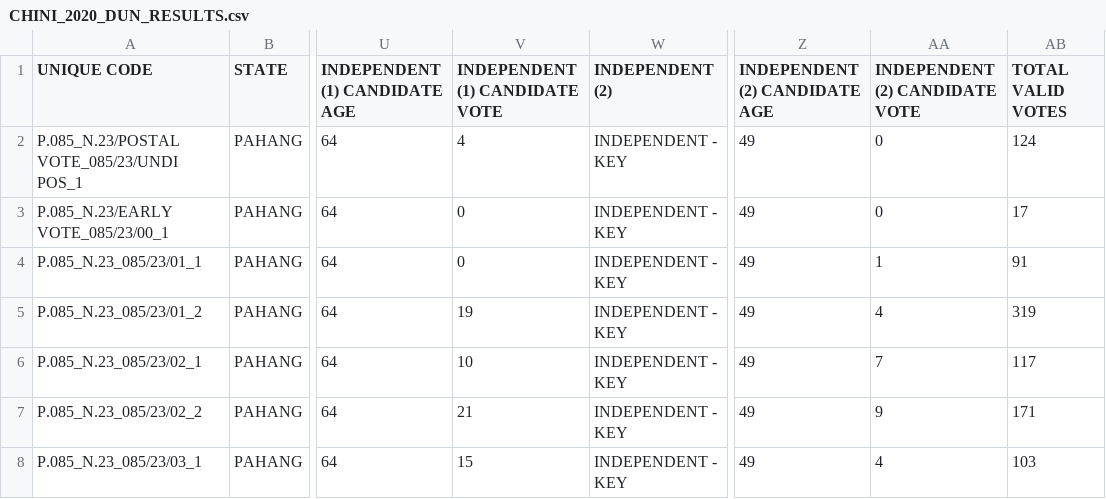
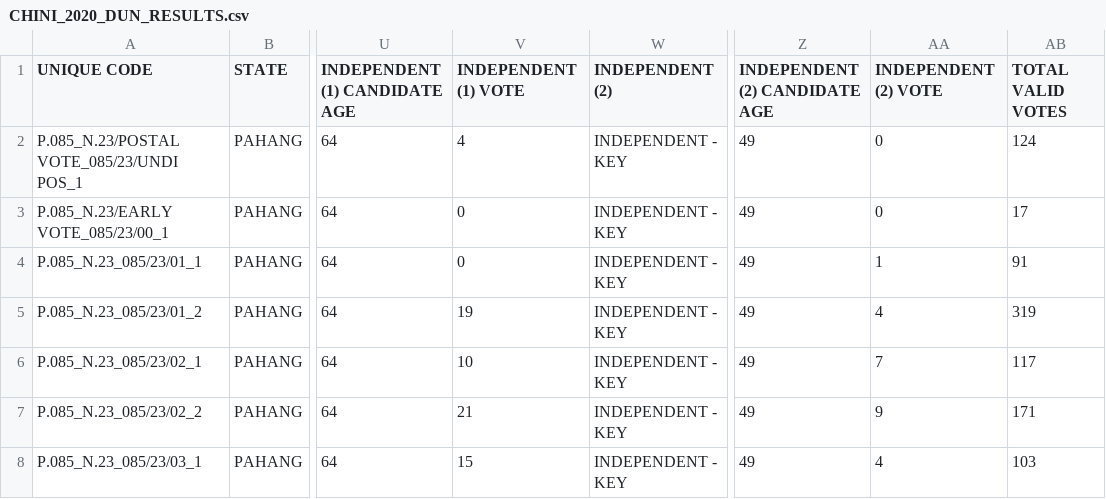
Before and after one commit to TindakMalaysia/By-Elections, a CSV file: 2020/2. CHINI/CHINI_2020_DUN_RESULTS.csv, drawn as a sheet; only a part is shown, gaps mark what is left out; the diff names each change by its address in the sheet, - before the commit and + after, or states it on an @@ line.

Commit message:
Update CHINI_2020_DUN_RESULTS.csv

```diff
--- a/2020/2. CHINI/CHINI_2020_DUN_RESULTS.csv
+++ b/2020/2. CHINI/CHINI_2020_DUN_RESULTS.csv
-V1: INDEPENDENT (1) CANDIDATE VOTE
+V1: INDEPENDENT (1) VOTE
-AA1: INDEPENDENT (2) CANDIDATE VOTE
+AA1: INDEPENDENT (2) VOTE
```
